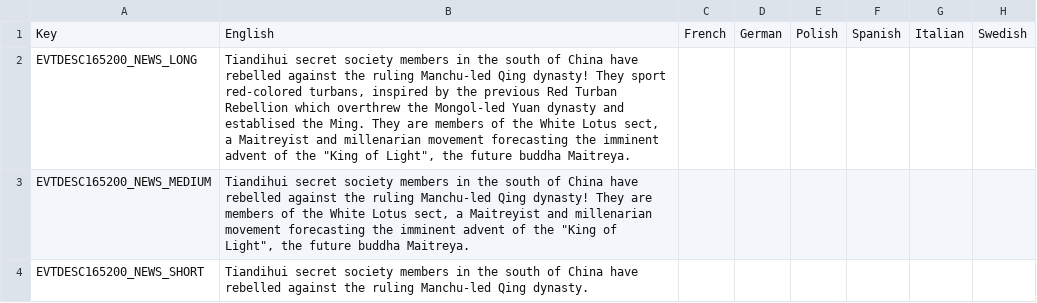
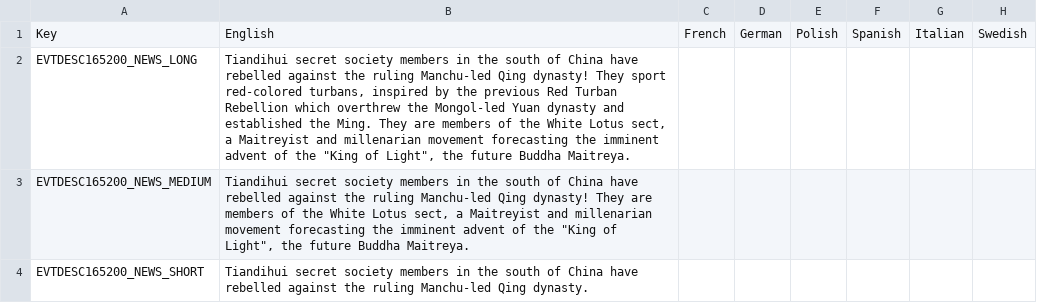
Before and after one commit to ujtcelvn/Ending_Extension_Mod, a CSV file: EEM/localisation/EEM_news.csv, drawn as a sheet; only a part is shown; the diff names each change by its address in the sheet, - before the commit and + after, or states it on an @@ line.

```diff
--- a/EEM/localisation/EEM_news.csv
+++ b/EEM/localisation/EEM_news.csv
-B2: …dynasty and establised the Ming. They are members of the White Lotus sect, a Maitreyist and millenarian movement forecasting the imminent advent of the "King of Light", the future buddha Maitreya.
+B2: …dynasty and established the Ming. They are members of the White Lotus sect, a Maitreyist and millenarian movement forecasting the imminent advent of the "King of Light", the future Buddha Maitreya.
-B3: …the future buddha Maitreya.
+B3: …the future Buddha Maitreya.
```
Also changed, not shown: EEM/localisation/00_HPM_decisions.csv, EEM/localisation/00_HPM_events.csv.
